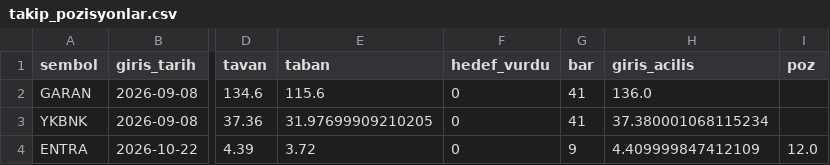
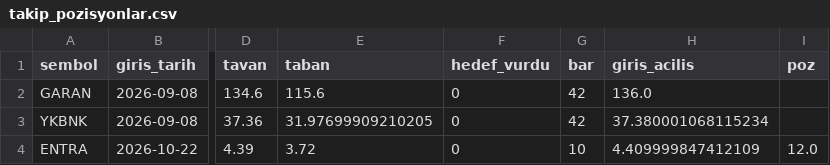
Before and after one commit to Cemalcelebi/col_yolu, a CSV file: takip_pozisyonlar.csv, drawn as a sheet; only a part is shown, gaps mark what is left out; the diff names each change by its address in the sheet, - before the commit and + after, or states it on an @@ line.

```diff
--- a/takip_pozisyonlar.csv
+++ b/takip_pozisyonlar.csv
-G2:G3 (bar): 41
+G2:G3 (bar): 42
-G4 (bar): 9
+G4 (bar): 10
```
Also changed, not shown: 4 other files.
